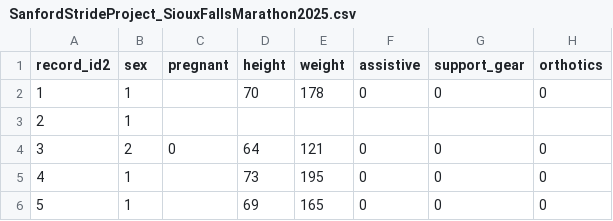
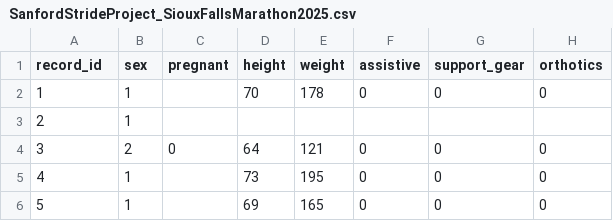
Before and after one commit to SanfordEAS/Sanford_Stride_Project_Public, a CSV file: Sioux_Falls_Marathon_2025/Data/SanfordStrideProject_SiouxFallsMarathon2025.csv, drawn as a sheet; only a part is shown; the diff names each change by its address in the sheet, - before the commit and + after, or states it on an @@ line.

Commit message:
Update SanfordStrideProject_SiouxFallsMarathon2025.csv

```diff
--- a/Sioux_Falls_Marathon_2025/Data/SanfordStrideProject_SiouxFallsMarathon2025.csv
+++ b/Sioux_Falls_Marathon_2025/Data/SanfordStrideProject_SiouxFallsMarathon2025.csv
-A1: record_id2
+A1: record_id
```
